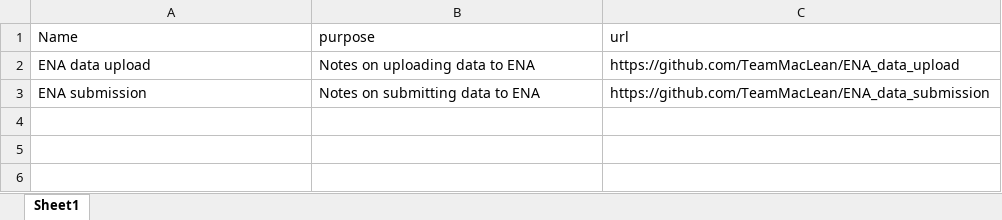
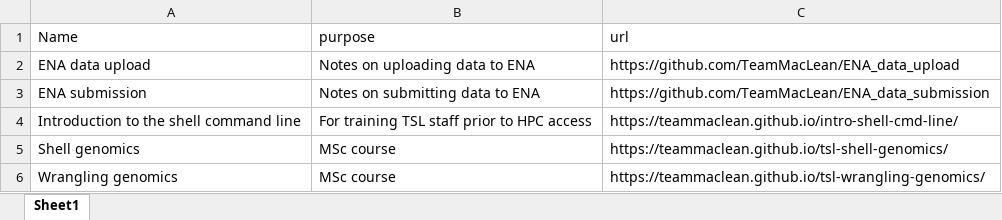
Before and after one commit to TeamMacLean/documentation, an Excel workbook: docs.xlsx, sheet Sheet1, drawn as a sheet; values as stored, in another font and other column widths than the file's, no borders; the diff names each change by its address in the sheet, - before the commit and + after, or states it on an @@ line.

Commit message:
Added new documentation pages

```diff
--- a/docs.xlsx (sheet Sheet1)
+++ b/docs.xlsx (sheet Sheet1)
+row 4: Introduction to the shell command line | For training TSL staff prior to HPC access | https://teammaclean.github.io/intro-shell-cmd-line/
+row 5: Shell genomics | MSc course | https://teammaclean.github.io/tsl-shell-genomics/
+row 6: Wrangling genomics | MSc course | https://teammaclean.github.io/tsl-wrangling-genomics/
```
